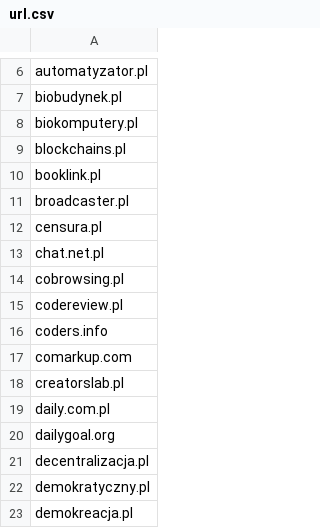
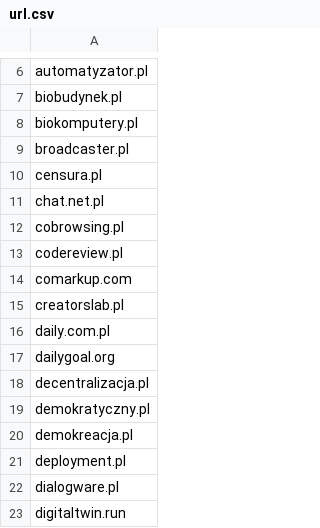
Before and after one commit to wronai/curllm, a CSV file: monitoring/url.csv, drawn as a sheet; only a part is shown, gaps mark what is left out; the shorter side is filled out with more unchanged rows; the diff names each change by its address in the sheet, - before the commit and + after, or states it on an @@ line.

```diff
--- a/monitoring/url.csv
+++ b/monitoring/url.csv
-row 9: blockchains.pl
-row 10: booklink.pl
-row 16: coders.info
```
Also changed, not shown: 11 other files.
